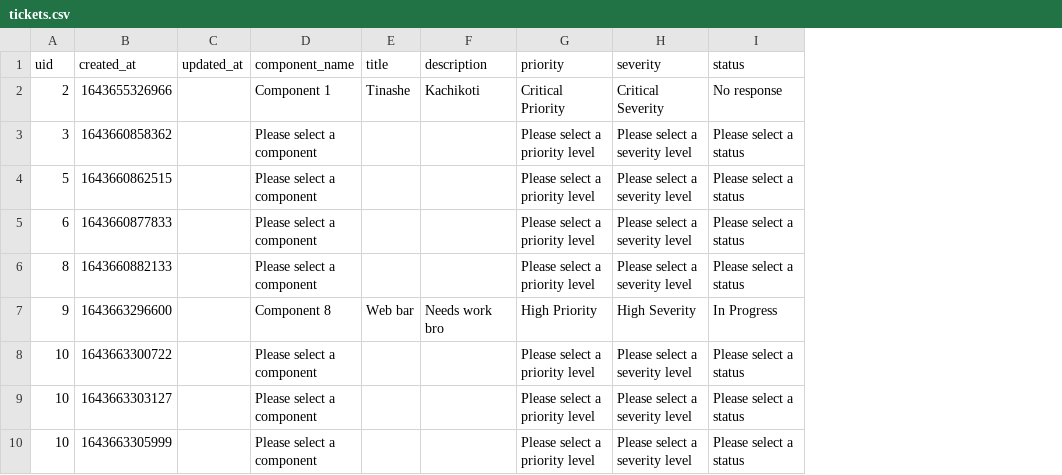
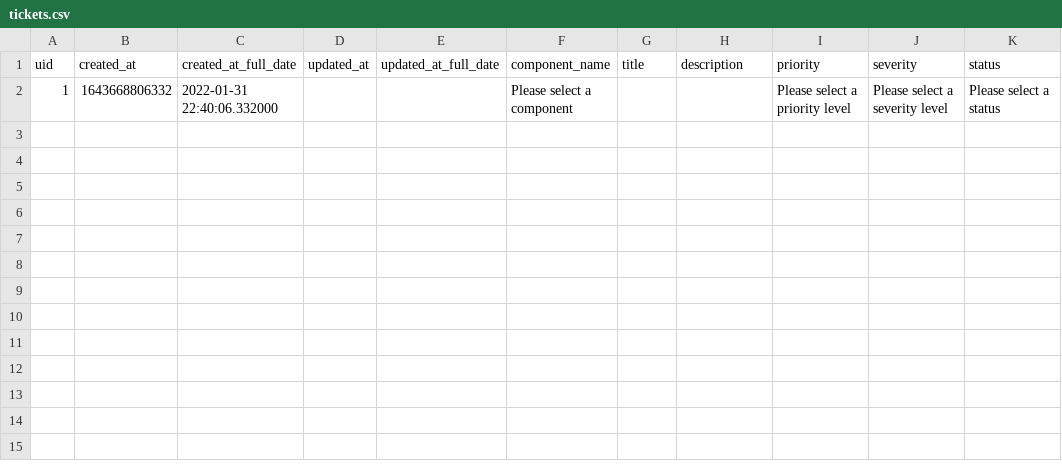
Before and after one commit to tkachikoti/bug_tracking_system, a CSV file: models/tickets.csv, drawn as a sheet; removed rows and columns are numbered as before the commit, all else as after; the diff names each change by its address in the sheet, - before the commit and + after, or states it on an @@ line.

Commit message:
add empty state home page table to communicate to user that there are no tickets on the database

```diff
--- a/models/tickets.csv
+++ b/models/tickets.csv
+column C (created_at_full_date), row 2: 2022-01-31 22:40:06.332000
+column E (updated_at_full_date), empty
-row 2: 2 | 1643655326966 |  | Component 1 | Tinashe | Kachikoti | Critical Priority | Critical Severity | No response
-A2 (uid): 3
+A2 (uid): 1
-B2 (created_at): 1643660858362
+B2 (created_at): 1643668806332
-row 4: 5 | 1643660862515 |  | Please select a component |  |  | Please select a priority level | Please select a severity level | Please select a status
-row 5: 6 | 1643660877833 |  | Please select a component |  |  | Please select a priority level | Please select a severity level | Please select a status
-row 6: 8 | 1643660882133 |  | Please select a component |  |  | Please select a priority level | Please select a severity level | Please select a status
-row 7: 9 | 1643663296600 |  | Component 8 | Web bar | Needs work bro | High Priority | High Severity | In Progress
-row 8: 10 | 1643663300722 |  | Please select a component |  |  | Please select a priority level | Please select a severity level | Please select a status
-row 9: 10 | 1643663303127 |  | Please select a component |  |  | Please select a priority level | Please select a severity level | Please select a status
-row 10: 10 | 1643663305999 |  | Please select a component |  |  | Please select a priority level | Please select a severity level | Please select a status
```
Also changed, not shown: 5 other files.
